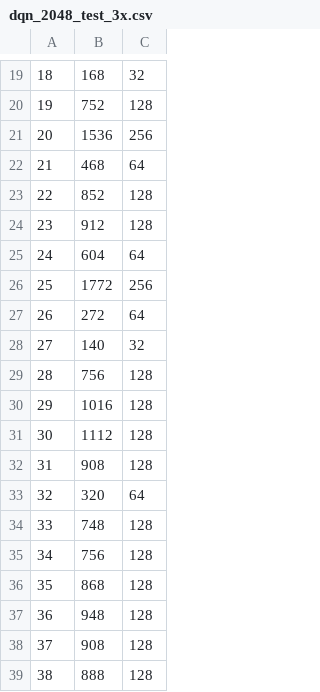
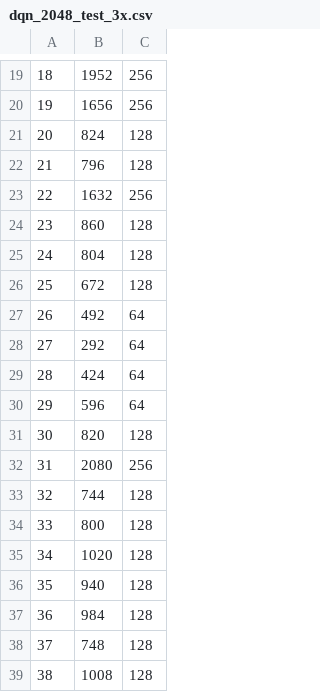
Before and after one commit to codetiger/MachineLearning-2048, a CSV file: data/dqn_2048_test_3x.csv, drawn as a sheet; only a part is shown, gaps mark what is left out; the diff covers the shown part only.

```diff
--- a/data/dqn_2048_test_3x.csv
+++ b/data/dqn_2048_test_3x.csv
@@ -19,21 +19,21 @@
-18,168,32
-19,752,128
-20,1536,256
-21,468,64
-22,852,128
-23,912,128
-24,604,64
-25,1772,256
-26,272,64
-27,140,32
-28,756,128
-29,1016,128
-30,1112,128
-31,908,128
-32,320,64
-33,748,128
-34,756,128
-35,868,128
-36,948,128
-37,908,128
-38,888,128
+18,1952,256
+19,1656,256
+20,824,128
+21,796,128
+22,1632,256
+23,860,128
+24,804,128
+25,672,128
+26,492,64
+27,292,64
+28,424,64
+29,596,64
+30,820,128
+31,2080,256
+32,744,128
+33,800,128
+34,1020,128
+35,940,128
+36,984,128
+37,748,128
+38,1008,128
```
Also changed, not shown: 136 edited cells elsewhere in this file, 2 other files.
